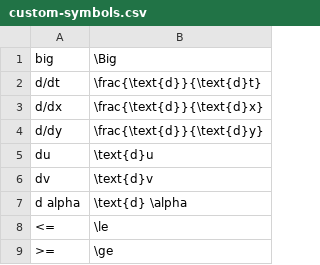
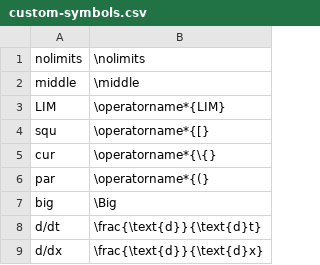
Before and after one commit to iasandcb/obsidian-publish-asciimath, a CSV file: custom-symbols.csv, drawn as a sheet; only a part is shown; the shorter side is filled out with more unchanged rows; the diff names each change by its address in the sheet, - before the commit and + after, or states it on an @@ line.

```diff
--- a/custom-symbols.csv
+++ b/custom-symbols.csv
+row 1: nolimits | \nolimits
+row 2: middle | \middle
+row 3: LIM | \operatorname*{LIM}
+row 4: squ | \operatorname*{[}
+row 5: cur | \operatorname*{\{}
+row 6: par | \operatorname*{(}
```
